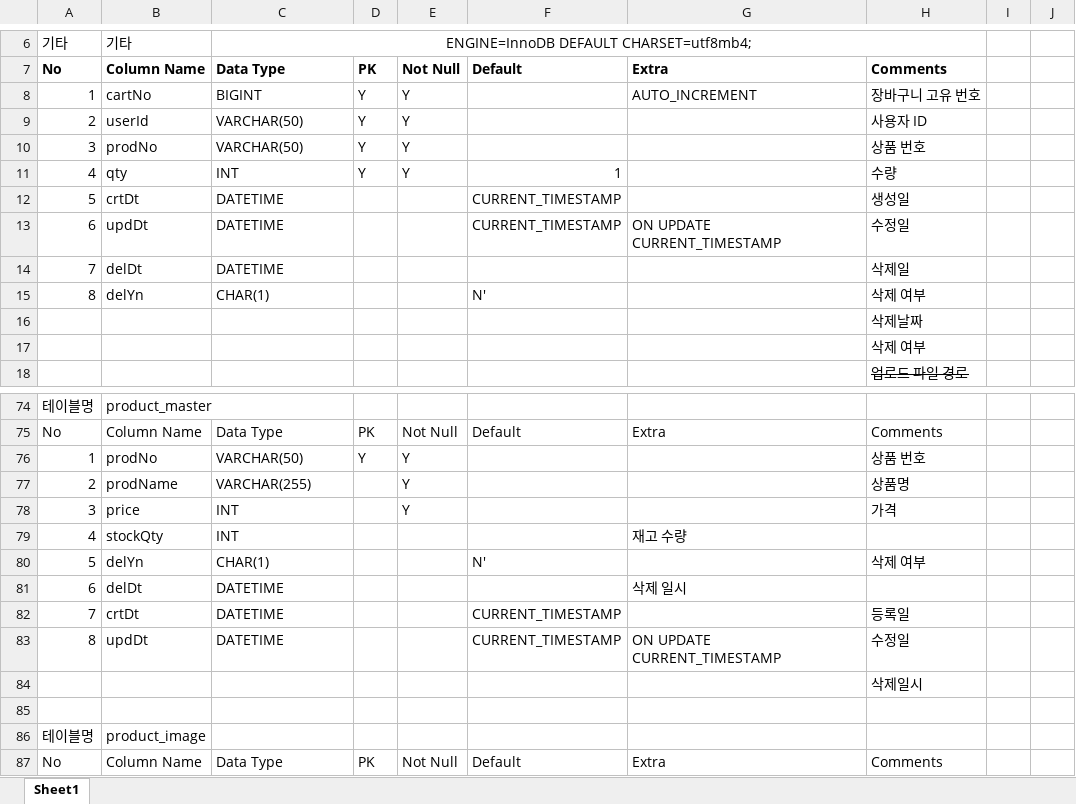
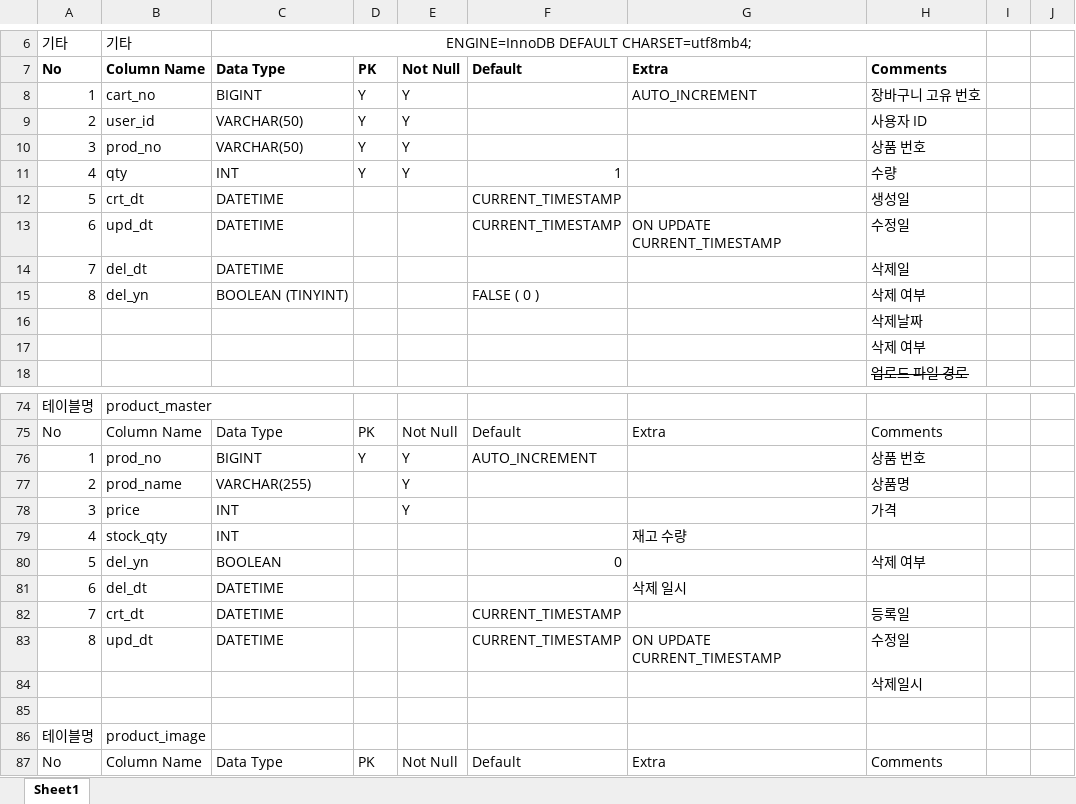
Before and after one commit to JJM-Study/Spring_L_Project, an Excel workbook: doc/DB명세서.xlsx, sheet Sheet1, drawn as a sheet; only a part is shown, gaps mark what is left out; values as stored, in another font and other column widths than the file's, no borders; the diff covers the shown part only; the diff names each change by its address in the sheet, - before the commit and + after, or states it on an @@ line.

```diff
--- a/doc/DB명세서.xlsx (sheet Sheet1)
+++ b/doc/DB명세서.xlsx (sheet Sheet1)
-B8: cartNo
+B8: cart_no
-B9: userId
+B9: user_id
-B10: prodNo
+B10: prod_no
-B12: crtDt
+B12: crt_dt
-B13: updDt
+B13: upd_dt
-B14: delDt
+B14: del_dt
-B15: delYn
+B15: del_yn
-C15: CHAR(1)
+C15: BOOLEAN (TINYINT)
-F15: N'
+F15: FALSE ( 0 )
-B76: prodNo
+B76: prod_no
-C76: VARCHAR(50)
+C76: BIGINT
-F76: (empty)
+F76: AUTO_INCREMENT
-B77: prodName
+B77: prod_name
-B79: stockQty
+B79: stock_qty
-B80: delYn
+B80: del_yn
-C80: CHAR(1)
+C80: BOOLEAN
-F80: N'
+F80: 0
-B81: delDt
+B81: del_dt
-B82: crtDt
+B82: crt_dt
-B83: updDt
+B83: upd_dt
```
Also changed, not shown: 2 added rows, 2 removed rows and 25 edited cells elsewhere in this sheet, 12 other files.
